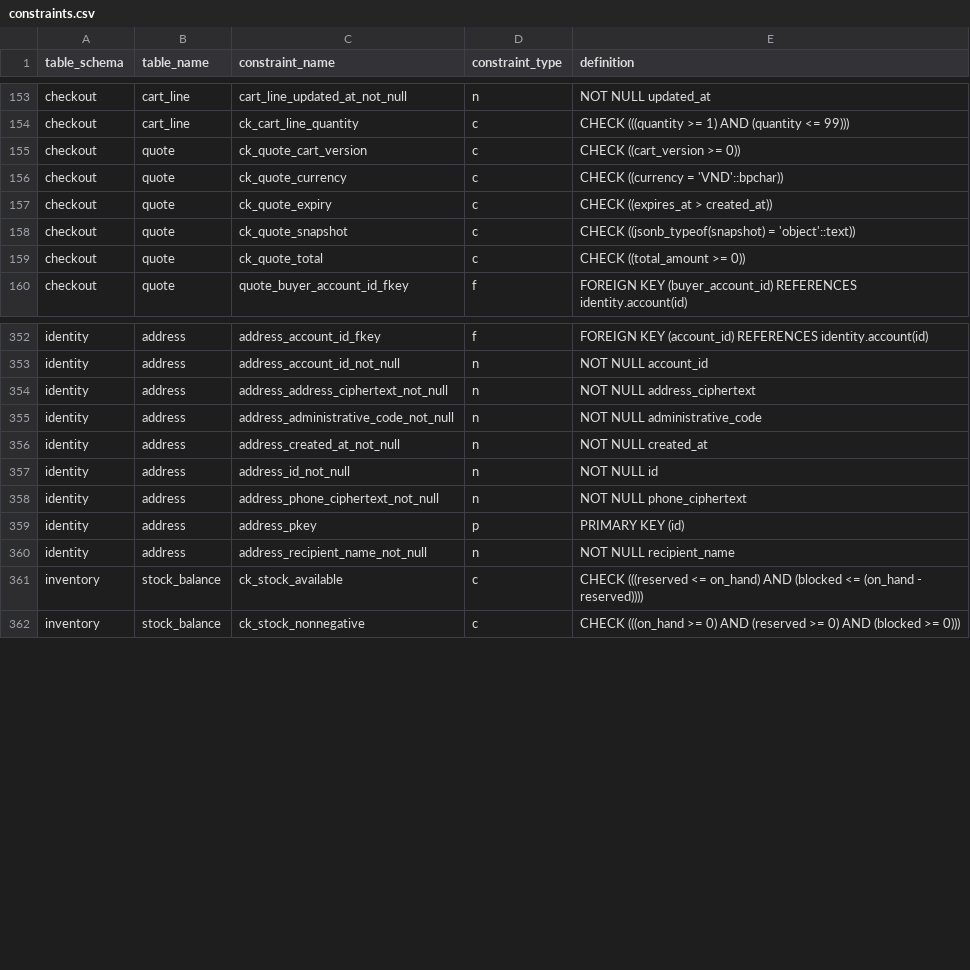
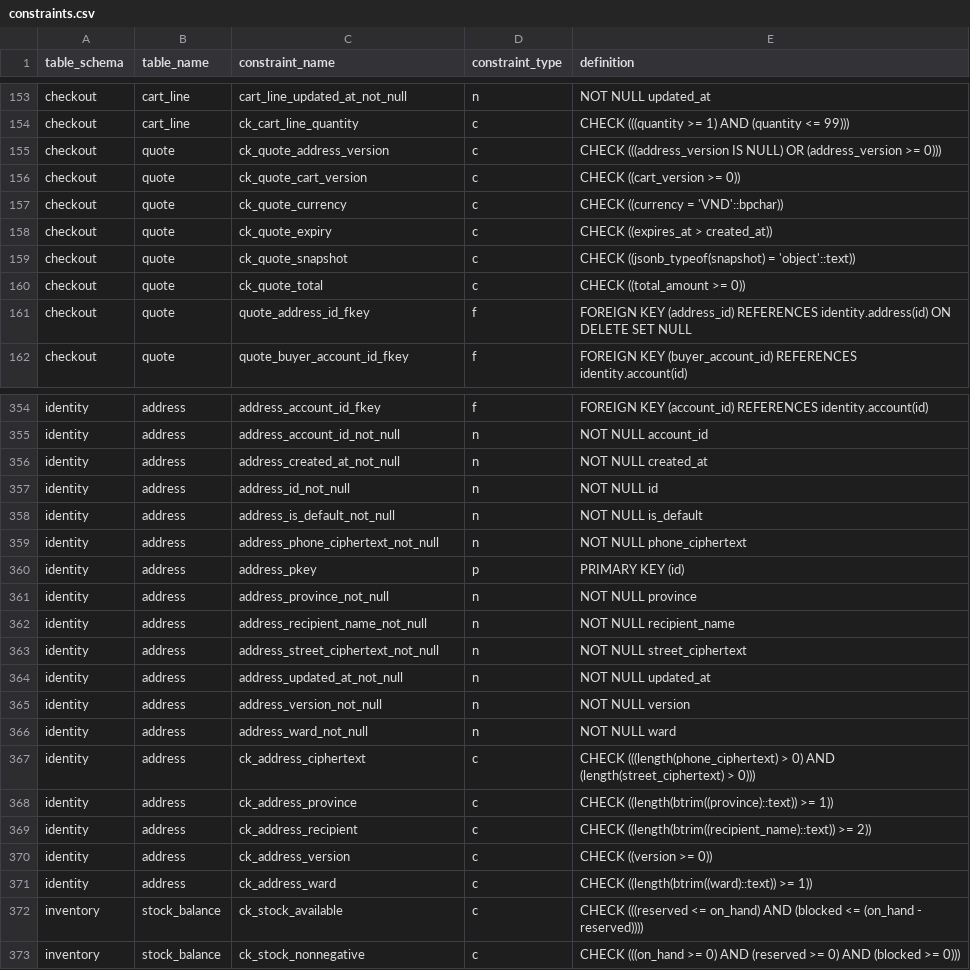
Before and after one commit to hieuhoang203/vshop, a CSV file: docs/database/constraints.csv, drawn as a sheet; only a part is shown, gaps mark what is left out; removed rows and columns are numbered as before the commit, all else as after; the diff names each change by its address in the sheet, - before the commit and + after, or states it on an @@ line.

```diff
--- a/docs/database/constraints.csv
+++ b/docs/database/constraints.csv
+row 155: checkout | quote | ck_quote_address_version | c | CHECK (((address_version IS NULL) OR (address_version >= 0)))
+row 161: checkout | quote | quote_address_id_fkey | f | FOREIGN KEY (address_id) REFERENCES identity.address(id) ON DELETE SET NULL
-row 354: identity | address | address_address_ciphertext_not_null | n | NOT NULL address_ciphertext
-row 355: identity | address | address_administrative_code_not_null | n | NOT NULL administrative_code
+row 358: identity | address | address_is_default_not_null | n | NOT NULL is_default
+row 361: identity | address | address_province_not_null | n | NOT NULL province
+row 363: identity | address | address_street_ciphertext_not_null | n | NOT NULL street_ciphertext
+row 364: identity | address | address_updated_at_not_null | n | NOT NULL updated_at
+row 365: identity | address | address_version_not_null | n | NOT NULL version
+row 366: identity | address | address_ward_not_null | n | NOT NULL ward
+row 367: identity | address | ck_address_ciphertext | c | CHECK (((length(phone_ciphertext) > 0) AND (length(street_ciphertext) > 0)))
+row 368: identity | address | ck_address_province | c | CHECK ((length(btrim((province)::text)) >= 1))
+row 369: identity | address | ck_address_recipient | c | CHECK ((length(btrim((recipient_name)::text)) >= 2))
+row 370: identity | address | ck_address_version | c | CHECK ((version >= 0))
+row 371: identity | address | ck_address_ward | c | CHECK ((length(btrim((ward)::text)) >= 1))
```
Also changed, not shown: docs/05-backlog.csv, docs/database/data-dictionary.csv, 53 other files.
